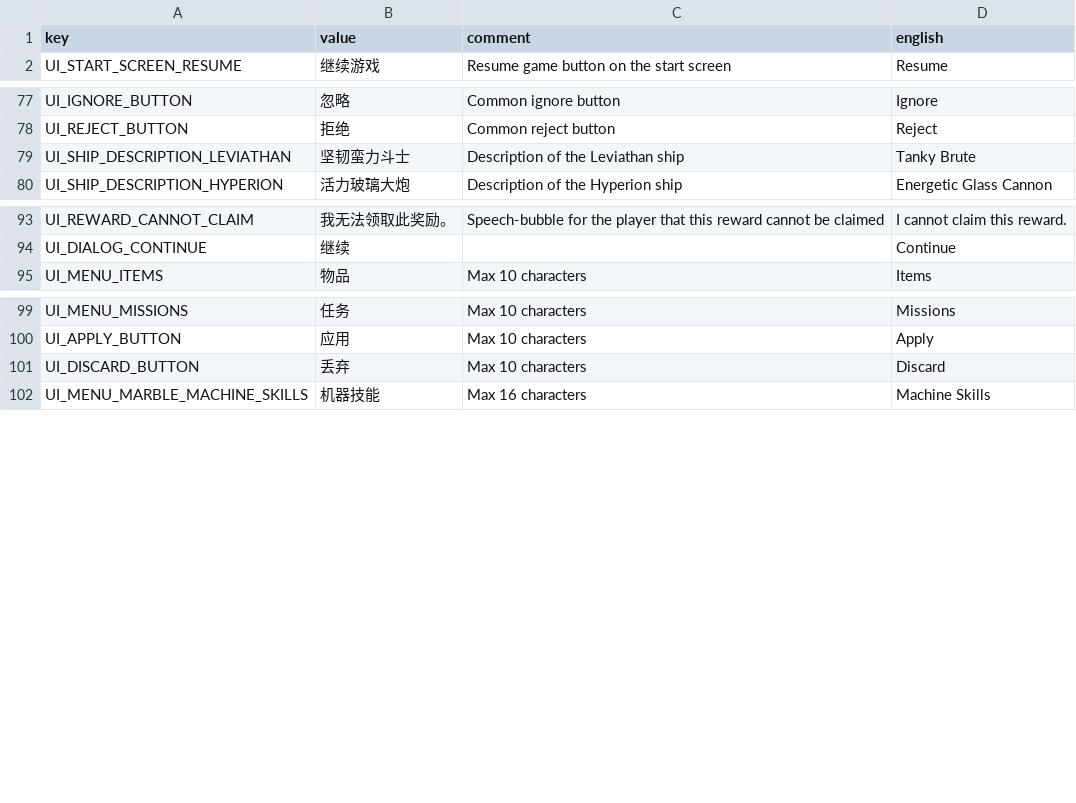
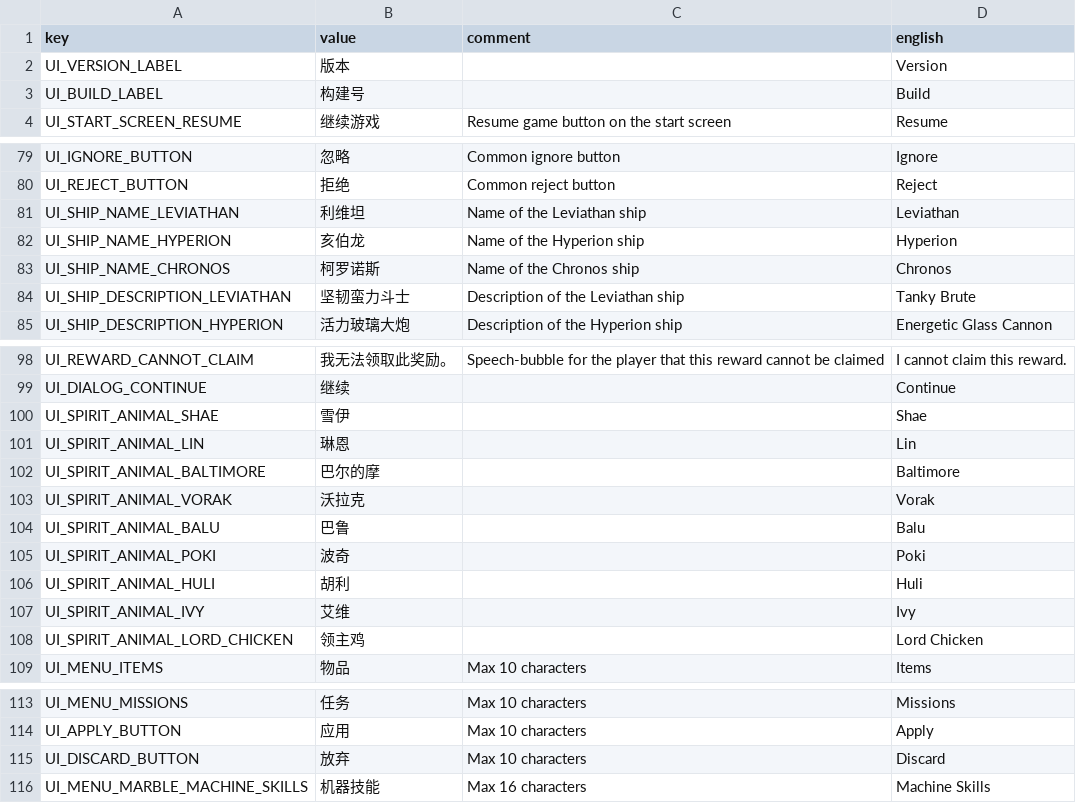
Before and after one commit to casid/astroloot-localization, a CSV file: zh-Hans/ui-zh-Hans.csv, drawn as a sheet; only a part is shown, gaps mark what is left out.

```diff
--- a/zh-Hans/ui-zh-Hans.csv
+++ b/zh-Hans/ui-zh-Hans.csv
@@ -1,2 +1,4 @@
 key,value,comment,english
+UI_VERSION_LABEL,"版本","","Version"
+UI_BUILD_LABEL,"构建号","","Build"
 UI_START_SCREEN_RESUME,"继续游戏","Resume game button on the start screen","Resume"
@@ -78,2 +80,5 @@ UI_IGNORE_BUTTON,"忽略","Common ignore button","Ignore"
 UI_REJECT_BUTTON,"拒绝","Common reject button","Reject"
+UI_SHIP_NAME_LEVIATHAN,"利维坦","Name of the Leviathan ship","Leviathan"
+UI_SHIP_NAME_HYPERION,"亥伯龙","Name of the Hyperion ship","Hyperion"
+UI_SHIP_NAME_CHRONOS,"柯罗诺斯","Name of the Chronos ship","Chronos"
 UI_SHIP_DESCRIPTION_LEVIATHAN,"坚韧蛮力斗士","Description of the Leviathan ship","Tanky Brute"
@@ -94,2 +99,11 @@ UI_REWARD_CANNOT_CLAIM,"我无法领取此奖励。","Speech-bubble for the play
 UI_DIALOG_CONTINUE,"继续","","Continue"
+UI_SPIRIT_ANIMAL_SHAE,"雪伊","","Shae"
+UI_SPIRIT_ANIMAL_LIN,"琳恩","","Lin"
+UI_SPIRIT_ANIMAL_BALTIMORE,"巴尔的摩","","Baltimore"
+UI_SPIRIT_ANIMAL_VORAK,"沃拉克","","Vorak"
+UI_SPIRIT_ANIMAL_BALU,"巴鲁","","Balu"
+UI_SPIRIT_ANIMAL_POKI,"波奇","","Poki"
+UI_SPIRIT_ANIMAL_HULI,"胡利","","Huli"
+UI_SPIRIT_ANIMAL_IVY,"艾维","","Ivy"
+UI_SPIRIT_ANIMAL_LORD_CHICKEN,"领主鸡","","Lord Chicken"
 UI_MENU_ITEMS,"物品","Max 10 characters","Items"
@@ -100,3 +114,3 @@ UI_MENU_MISSIONS,"任务","Max 10 characters","Missions"
 UI_APPLY_BUTTON,"应用","Max 10 characters","Apply"
-UI_DISCARD_BUTTON,"丢弃","Max 10 characters","Discard"
+UI_DISCARD_BUTTON,"放弃","Max 10 characters","Discard"
 UI_MENU_MARBLE_MACHINE_SKILLS,"机器技能","Max 16 characters","Machine Skills"
```
Also changed, not shown: zh-Hans/glossary-zh-Hans.csv, zh-Hans/mission-zh-Hans.csv.
